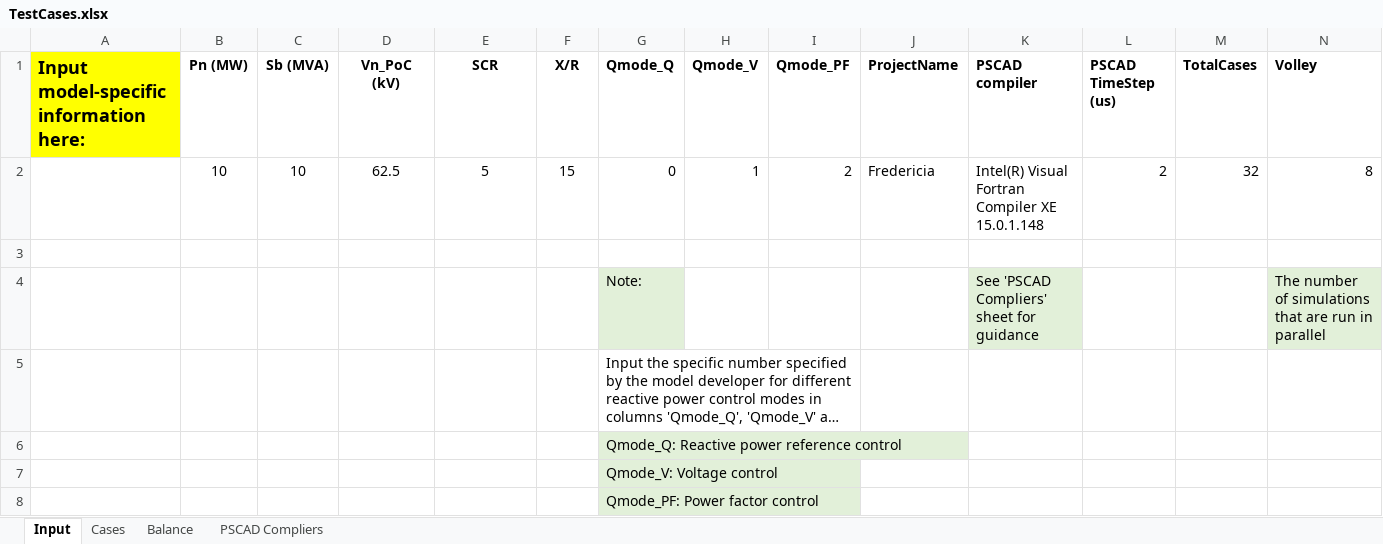
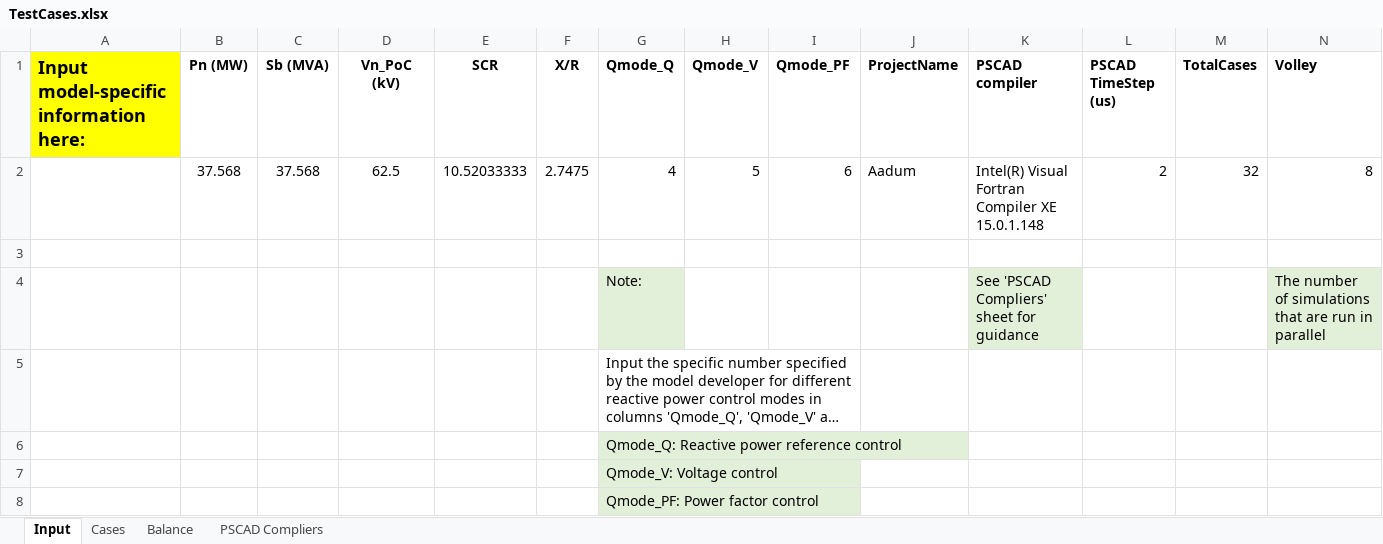
Before and after one commit to Energinet-AIG/MTB, an Excel workbook: Powerfactory/TestCases.xlsx, sheet Input, drawn as a sheet; long unchanged cells end in …; values as stored, in another font and other column widths than the file's, no borders; removed rows and columns are numbered as before the commit, all else as after; the diff names each change by its address in the sheet, - before the commit and + after, or states it on an @@ line.

```diff
--- a/Powerfactory/TestCases.xlsx (sheet Input)
+++ b/Powerfactory/TestCases.xlsx (sheet Input)
-row 2:  | 10 | 10 | 62.5 | 5 | 15 | 0 | 1 | 2 | Fredericia | Intel(R) Visual Fortran Compiler XE 15.0.1.148 | 2 | 32 | 8
+row 2:  | 37.568 | 37.568 | 62.5 | 10.52033333 | 2.7475 | 4 | 5 | 6 | Aadum | Intel(R) Visual Fortran Compiler XE 15.0.1.148 | 2 | 32 | 8
```
Also changed, not shown: sheet Cases, 6 other files.
